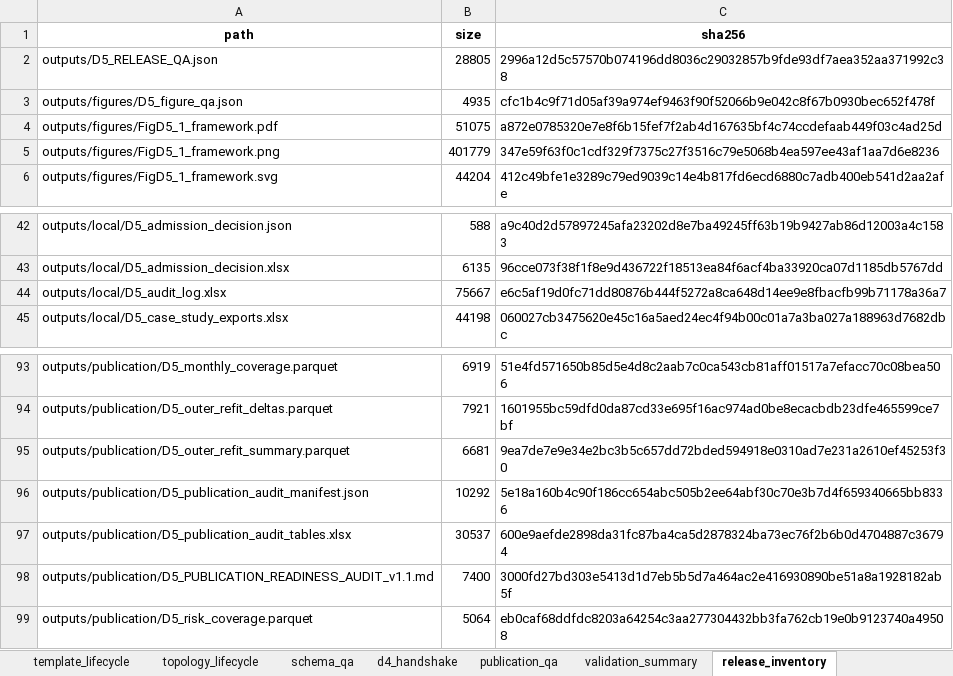
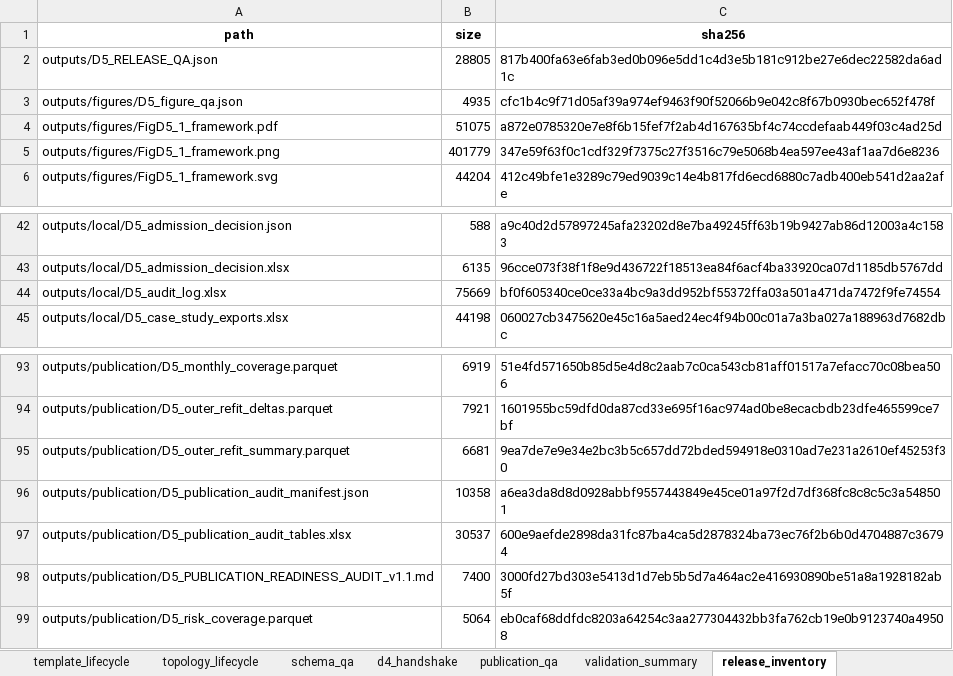
Before and after one commit to muzi-1998/beian_tree, an Excel workbook: Project 1 Data Quality Assessment/D5 Topological Role Consistency and Structural Representativeness/outputs/local/D5_audit_log.xlsx, sheet release_inventory, drawn as a sheet; only a part is shown, gaps mark what is left out; values as stored, in another font and other column widths than the file's, no borders; the diff names each change by its address in the sheet, - before the commit and + after, or states it on an @@ line.

Commit message:
Refresh D5 release audit metadata

```diff
--- a/Project 1 Data Quality Assessment/D5 Topological Role Consistency and Structural Representativeness/outputs/local/D5_audit_log.xlsx (sheet release_inventory)
+++ b/Project 1 Data Quality Assessment/D5 Topological Role Consistency and Structural Representativeness/outputs/local/D5_audit_log.xlsx (sheet release_inventory)
-C2 (sha256): 2996a12d5c57570b074196dd8036c29032857b9fde93df7aea352aa371992c38
+C2 (sha256): 817b400fa63e6fab3ed0b096e5dd1c4d3e5b181c912be27e6dec22582da6ad1c
-B44 (size): 75667
+B44 (size): 75669
-C44 (sha256): e6c5af19d0fc71dd80876b444f5272a8ca648d14ee9e8fbacfb99b71178a36a7
+C44 (sha256): bf0f605340ce0ce33a4bc9a3dd952bf55372ffa03a501a471da7472f9fe74554
-B96 (size): 10292
+B96 (size): 10358
-C96 (sha256): 5e18a160b4c90f186cc654abc505b2ee64abf30c70e3b7d4f659340665bb8336
+C96 (sha256): a6ea3da8d8d0928abbf9557443849e45ce01a97f2d7df368fc8c8c5c3a548501
```
Also changed, not shown: 2 other files.
